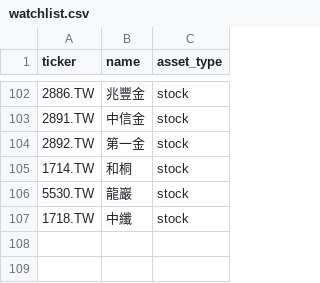
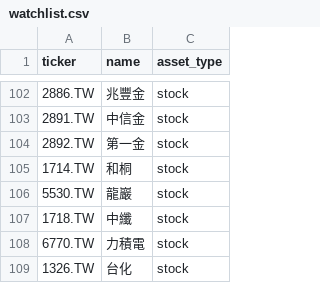
Before and after one commit to Ssophy-808/DeepTrend, a CSV file: watchlist.csv, drawn as a sheet; only a part is shown, gaps mark what is left out; the diff names each change by its address in the sheet, - before the commit and + after, or states it on an @@ line.

Commit message:
add psbc and formosa chemicals to watchlist

```diff
--- a/watchlist.csv
+++ b/watchlist.csv
+row 108: 6770.TW | 力積電 | stock
+row 109: 1326.TW | 台化 | stock
```
